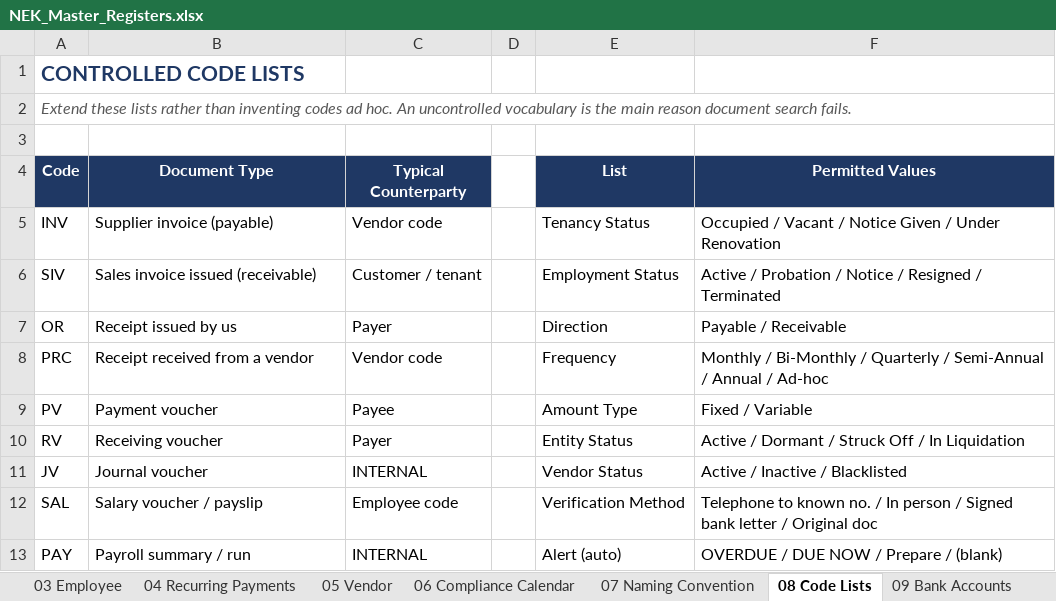
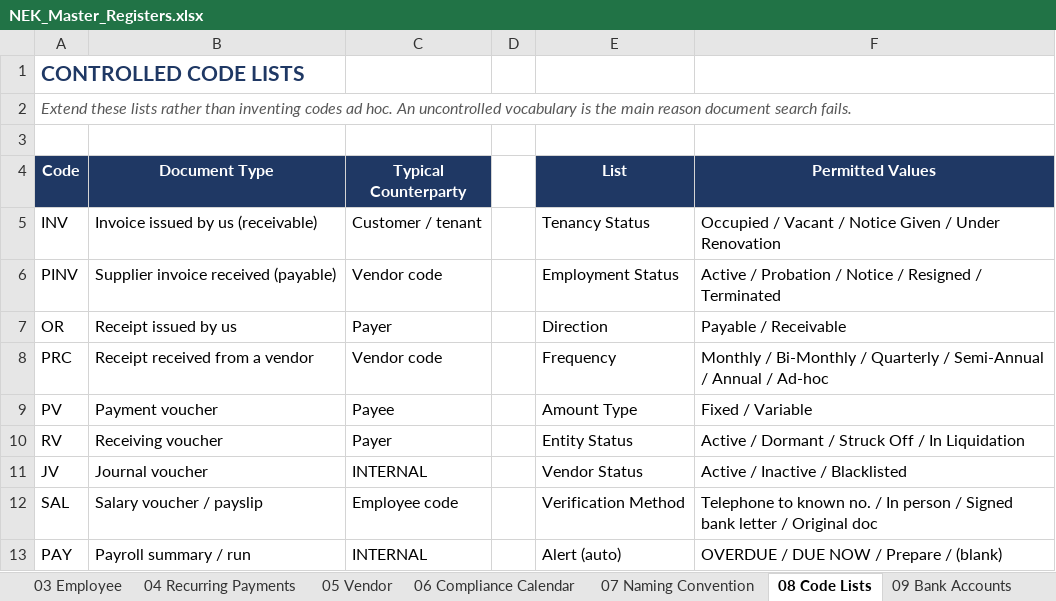
Before and after one commit to timothynhl92/nek-ops, an Excel workbook: registers/NEK_Master_Registers.xlsx, sheet 08 Code Lists, drawn as a sheet; only a part is shown; values as stored, in another font and other column widths than the file's, no borders; the diff names each change by its address in the sheet, - before the commit and + after, or states it on an @@ line.

```diff
--- a/registers/NEK_Master_Registers.xlsx (sheet 08 Code Lists)
+++ b/registers/NEK_Master_Registers.xlsx (sheet 08 Code Lists)
-B5 (Document Type): Supplier invoice (payable)
+B5 (Document Type): Invoice issued by us (receivable)
-C5 (Typical Counterparty): Vendor code
+C5 (Typical Counterparty): Customer / tenant
-A6 (Code): SIV
+A6 (Code): PINV
-B6 (Document Type): Sales invoice issued (receivable)
+B6 (Document Type): Supplier invoice received (payable)
-C6 (Typical Counterparty): Customer / tenant
+C6 (Typical Counterparty): Vendor code
```
Also changed, not shown: sheet 05 Vendor, sheet 06 Compliance Calendar, sheet 02 Property & Lease, sheet 09 Bank Accounts, 1 other file.
